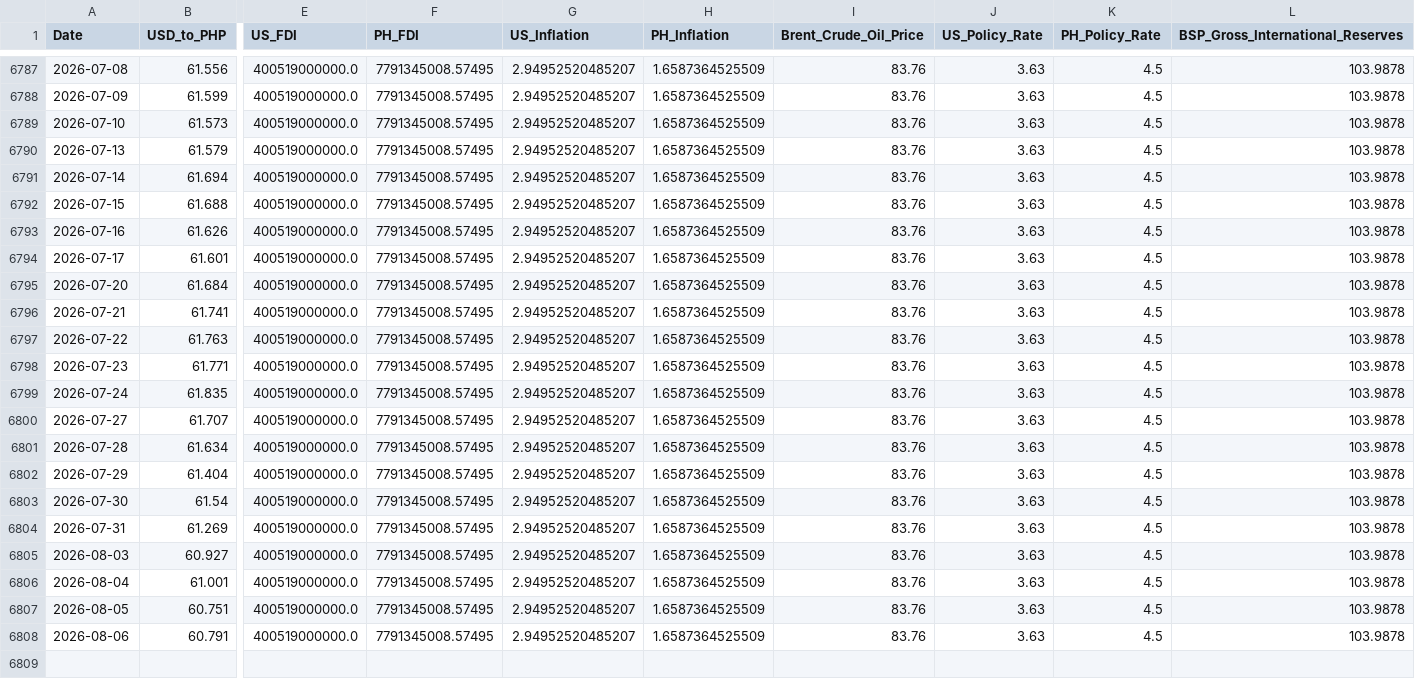
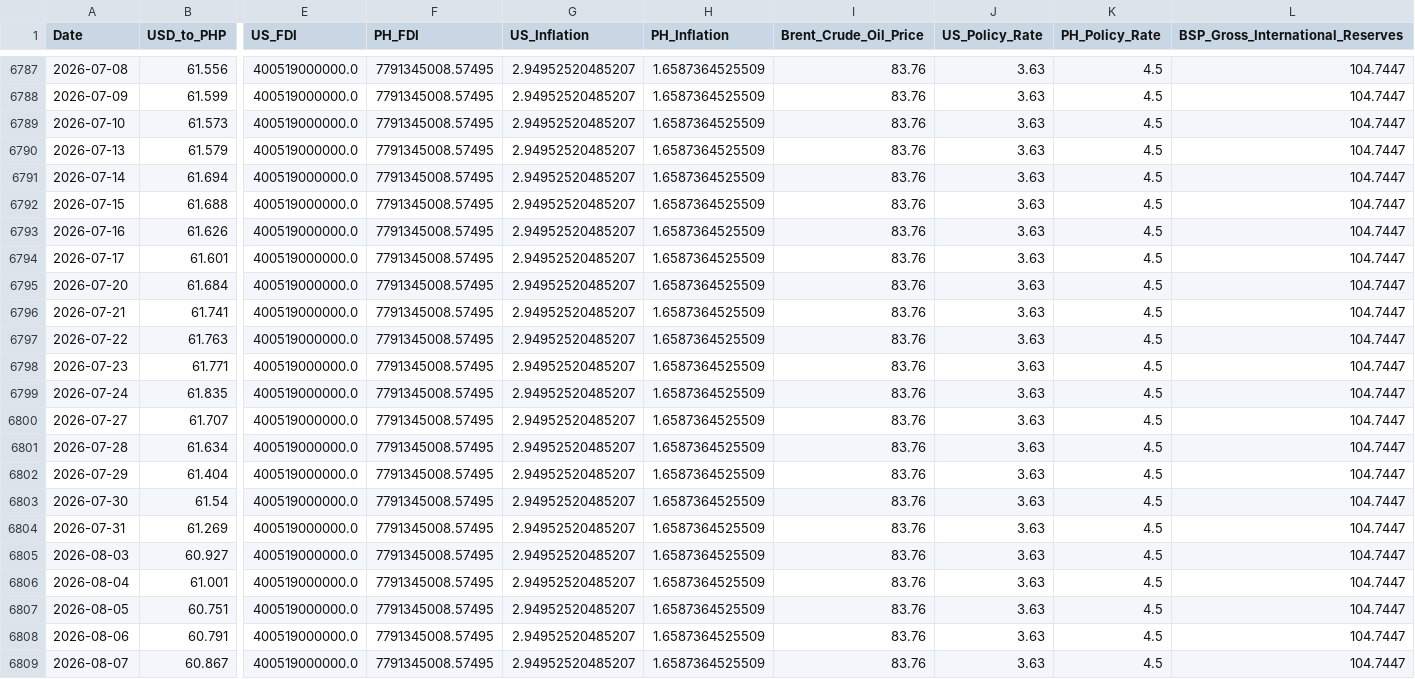
Before and after one commit to Forex-DataViz/forex-dashboard, a CSV file: FX_WIDE.csv, drawn as a sheet; only a part is shown, gaps mark what is left out; rows hold the shown columns only; the diff covers the shown part only; the diff names each change by its address in the sheet, - before the commit and + after, or states it on an @@ line.

```diff
--- a/FX_WIDE.csv
+++ b/FX_WIDE.csv
-L6787:L6808 (BSP_Gross_International_Reserves): 103.9878
+L6787:L6808 (BSP_Gross_International_Reserves): 104.7447
+row 6809: 2026-08-07 | 60.867 | 400519000000.0 | 7791345008.57495 | 2.94952520485207 | 1.6587364525509 | 83.76 | 3.63 | 4.5 | 104.7447
```
Also changed, not shown: 27 edited cells elsewhere in this file.
